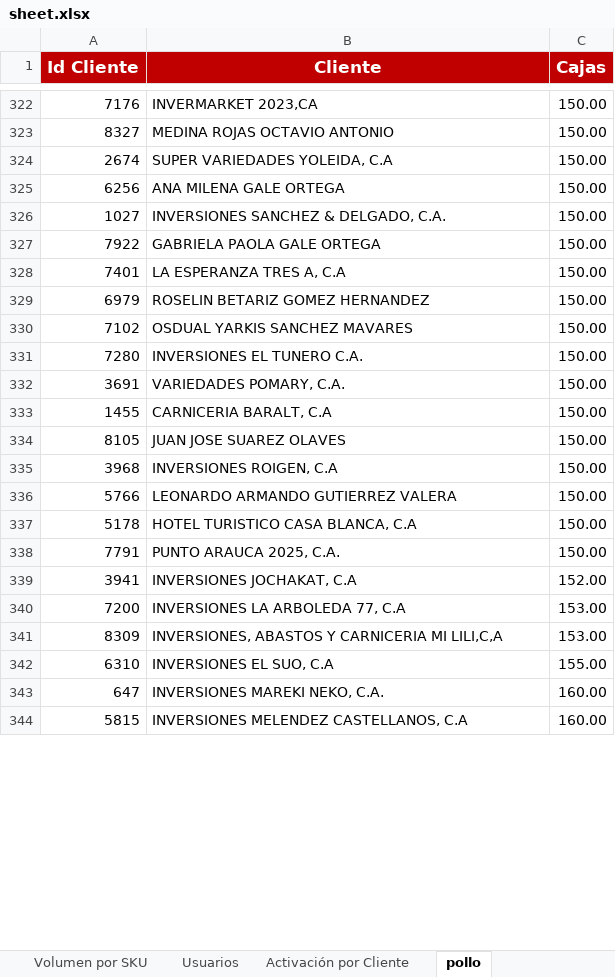
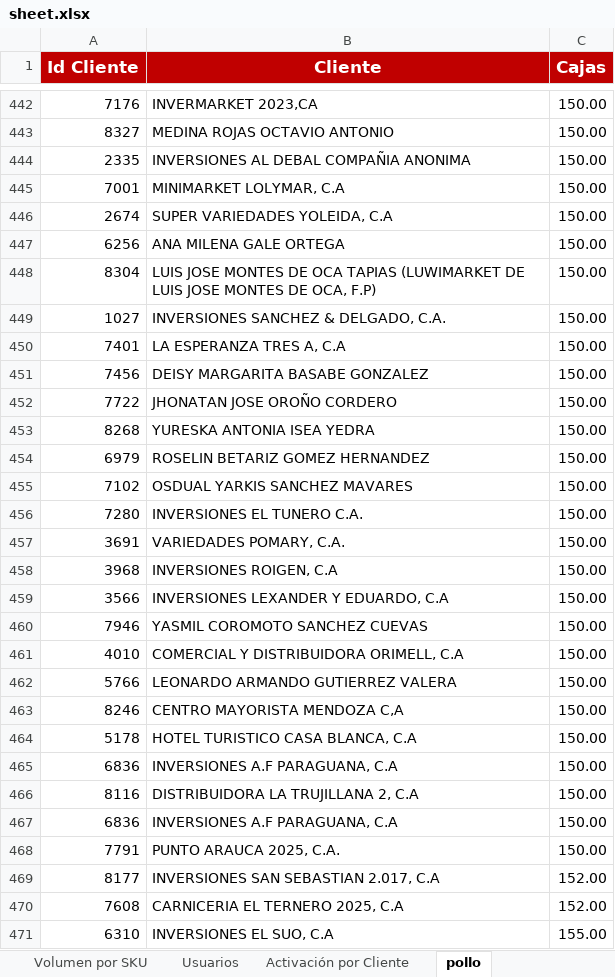
Before and after one commit to legatixpro-alt/dashboard-fdv---planificador, an Excel workbook: sheet.xlsx, sheet pollo, drawn as a sheet; only a part is shown, gaps mark what is left out; the shorter side is filled out with more unchanged rows; values as stored, in another font and other column widths than the file's, no borders; charts and pictures not drawn; removed rows and columns are numbered as before the commit, all else as after; the diff covers the shown part only; the diff names each change by its address in the sheet, - before the commit and + after, or states it on an @@ line.

```diff
--- a/sheet.xlsx (sheet pollo)
+++ b/sheet.xlsx (sheet pollo)
+row 444: 2335 | INVERSIONES AL DEBAL COMPAÑIA ANONIMA | 150.00
+row 445: 7001 | MINIMARKET LOLYMAR, C.A | 150.00
+row 448: 8304 | LUIS JOSE MONTES DE OCA TAPIAS (LUWIMARKET DE LUIS JOSE MONTES DE OCA, F.P) | 150.00
-row 327: 7922 | GABRIELA PAOLA GALE ORTEGA | 150.00
+row 451: 7456 | DEISY MARGARITA BASABE GONZALEZ | 150.00
+row 452: 7722 | JHONATAN JOSE OROÑO CORDERO | 150.00
+row 453: 8268 | YURESKA ANTONIA ISEA YEDRA | 150.00
-row 333: 1455 | CARNICERIA BARALT, C.A | 150.00
-row 334: 8105 | JUAN JOSE SUAREZ OLAVES | 150.00
+row 459: 3566 | INVERSIONES LEXANDER Y EDUARDO, C.A | 150.00
+row 460: 7946 | YASMIL COROMOTO SANCHEZ CUEVAS | 150.00
+row 461: 4010 | COMERCIAL Y DISTRIBUIDORA ORIMELL, C.A | 150.00
+row 463: 8246 | CENTRO MAYORISTA MENDOZA C,A | 150.00
+row 465: 6836 | INVERSIONES A.F PARAGUANA, C.A | 150.00
+row 466: 8116 | DISTRIBUIDORA LA TRUJILLANA 2, C.A | 150.00
+row 467: 6836 | INVERSIONES A.F PARAGUANA, C.A | 150.00
-row 339: 3941 | INVERSIONES JOCHAKAT, C.A | 152.00
-row 340: 7200 | INVERSIONES LA ARBOLEDA 77, C.A | 153.00
-row 341: 8309 | INVERSIONES, ABASTOS Y CARNICERIA MI LILI,C,A | 153.00
+row 469: 8177 | INVERSIONES SAN SEBASTIAN 2.017, C.A | 152.00
+row 470: 7608 | CARNICERIA EL TERNERO 2025, C.A | 152.00
```
Also changed, not shown: 288 added rows, 146 removed rows, 14 moved rows and 75 edited cells elsewhere in this sheet, sheet Volumen por SKU, sheet Azucar, sheet Aceite, sheet Enteros Ligeros, sheet jamon asturias, sheet Grid de Activación por Vendedor, 1 more sheet, 32 other files.
